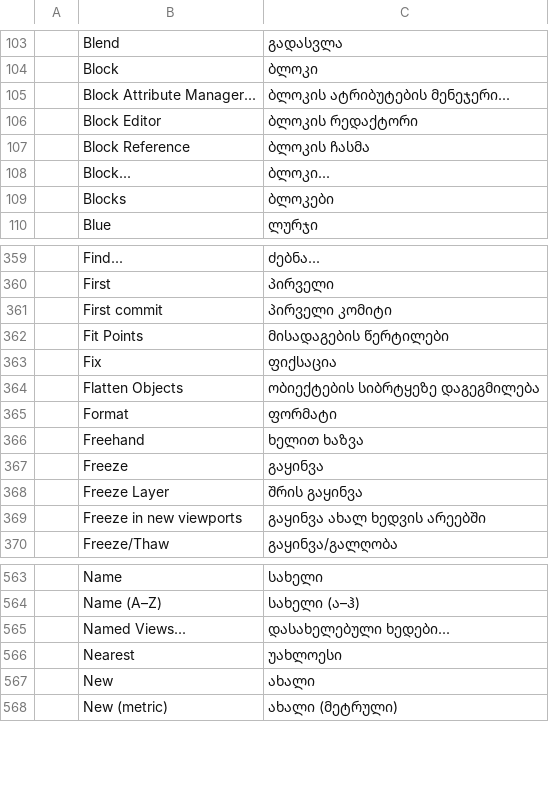
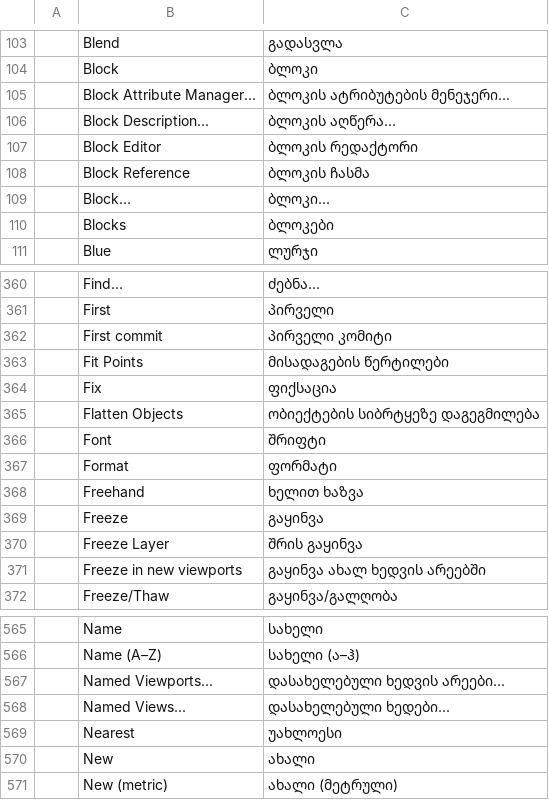
Before and after one commit to devius/cadcraft, a TSV file: crates/ui-egui/src/i18n/ka.tsv, drawn as a sheet; only a part is shown, gaps mark what is left out.

```diff
--- a/crates/ui-egui/src/i18n/ka.tsv
+++ b/crates/ui-egui/src/i18n/ka.tsv
@@ -105,2 +105,3 @@
 	Block Attribute Manager...	ბლოკის ატრიბუტების მენეჯერი...
+	Block Description...	ბლოკის აღწერა...
 	Block Editor	ბლოკის რედაქტორი
@@ -364,2 +365,3 @@
 	Flatten Objects	ობიექტების სიბრტყეზე დაგეგმილება
+	Font	შრიფტი
 	Format	ფორმატი
@@ -564,2 +566,3 @@
 	Name (A–Z)	სახელი (ა–ჰ)
+	Named Viewports...	დასახელებული ხედვის არეები...
 	Named Views...	დასახელებული ხედები...
```
